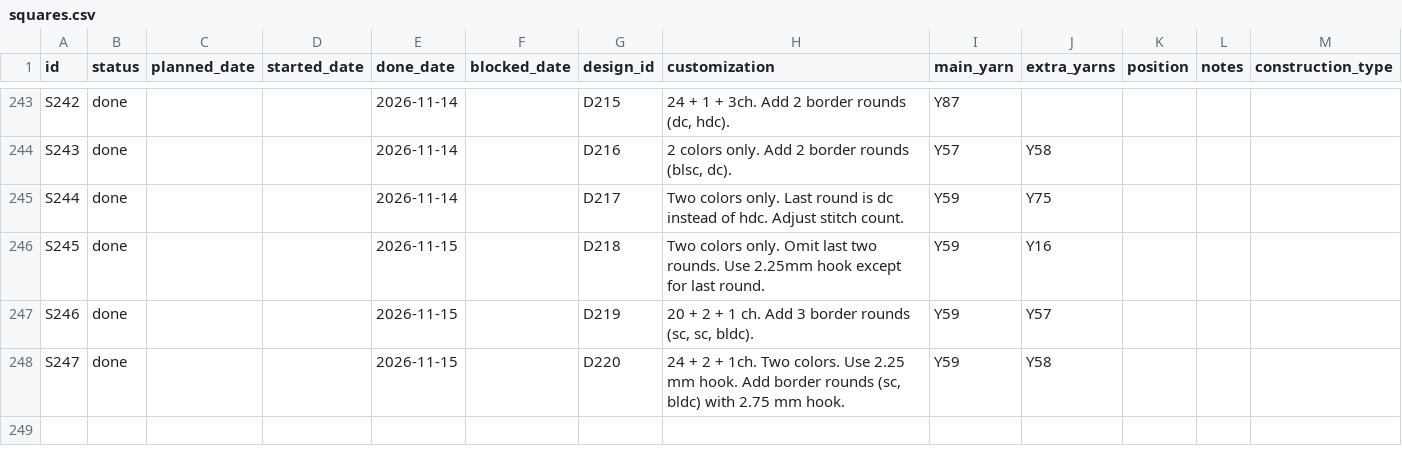
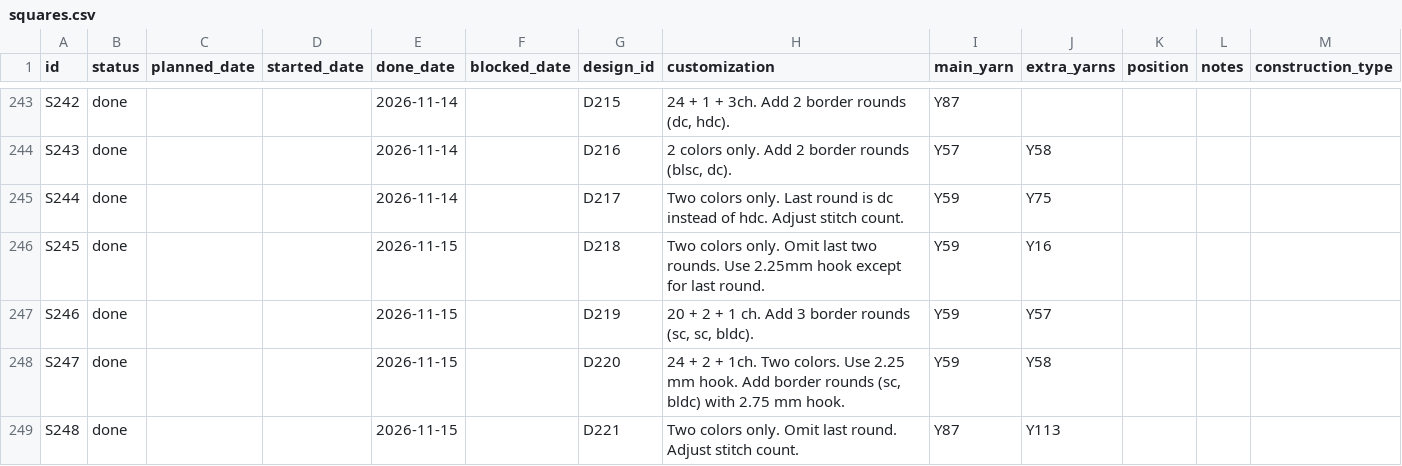
Before and after one commit to anhtr/grannydb, a CSV file: data/squares.csv, drawn as a sheet; only a part is shown, gaps mark what is left out; the diff names each change by its address in the sheet, - before the commit and + after, or states it on an @@ line.

Commit message:
Update 1 square
- save squares/S248 — Status: done, Done: 2026-11-15, Design: D221, Customization: Two colors only. Omit last round. Adjust stitch count., Main colour: Y87, Extra colours: Y113

```diff
--- a/data/squares.csv
+++ b/data/squares.csv
+row 249: S248 | done |  |  | 2026-11-15 |  | D221 | Two colors only. Omit last round. Adjust stitch count. | Y87 | Y113
```
